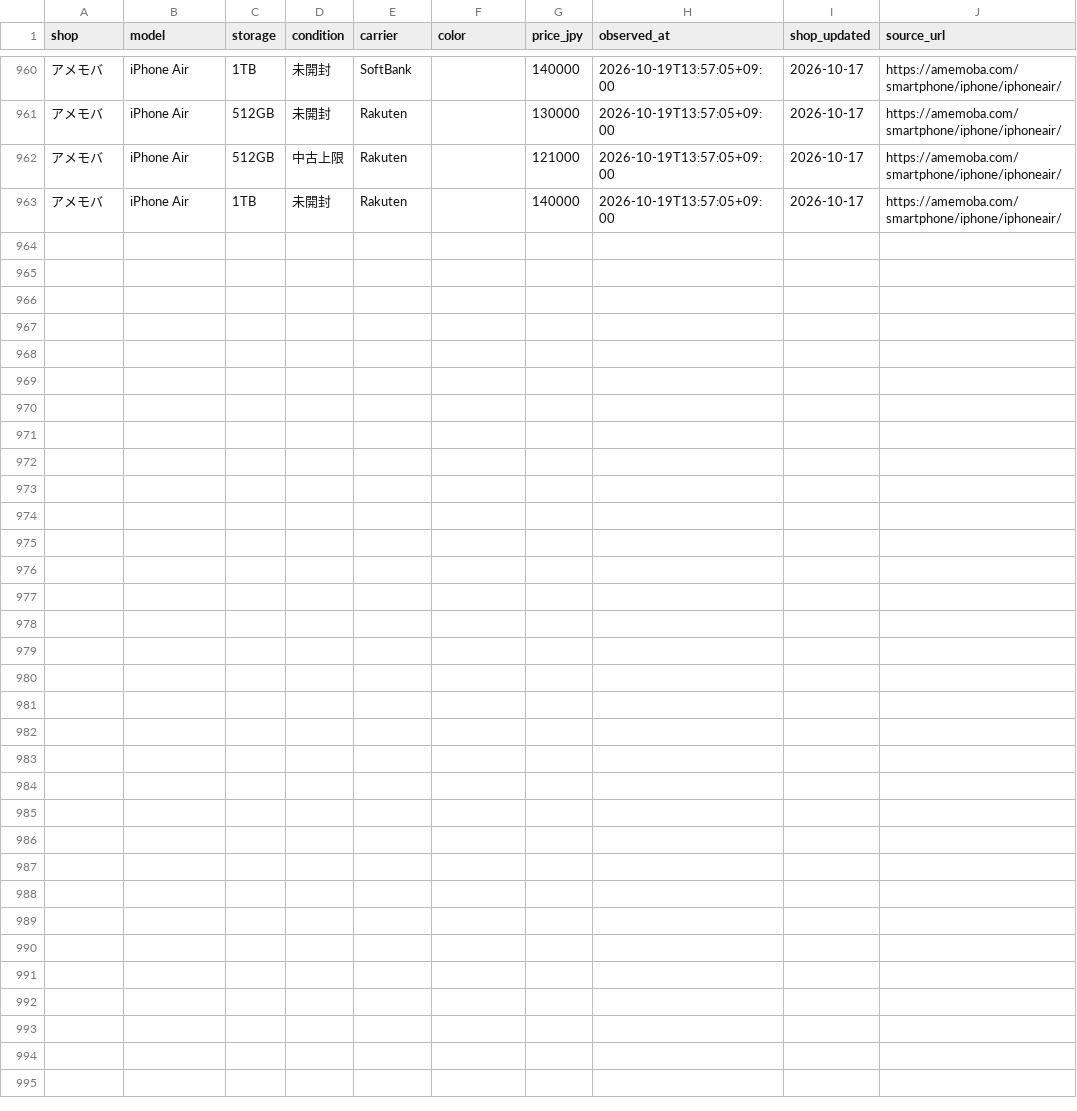
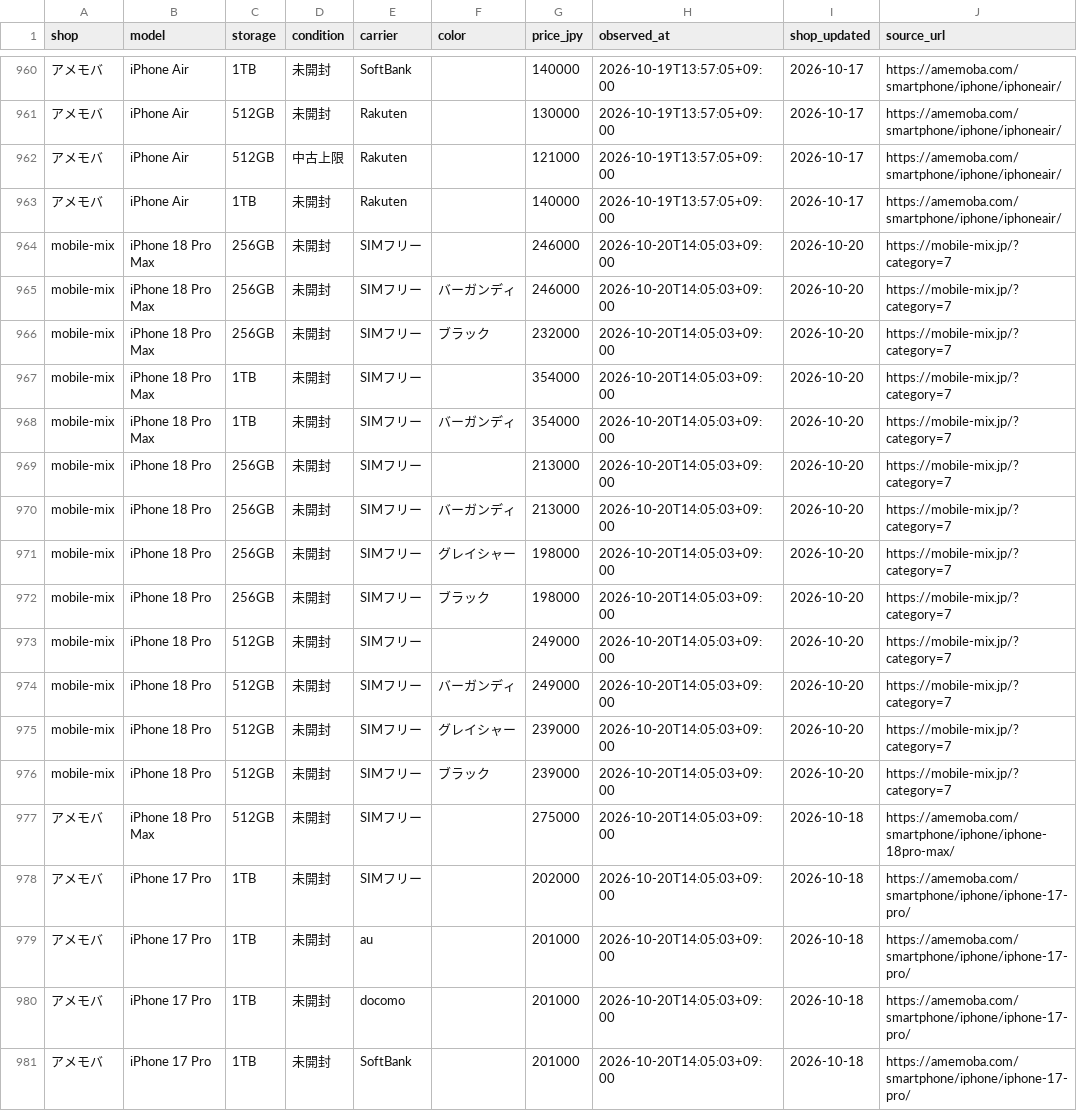
Before and after one commit to iPliny/ptt-iphone-tracker, a CSV file: data/jp/prices.csv, drawn as a sheet; only a part is shown, gaps mark what is left out; the diff names each change by its address in the sheet, - before the commit and + after, or states it on an @@ line.

```diff
--- a/data/jp/prices.csv
+++ b/data/jp/prices.csv
+row 964: mobile-mix | iPhone 18 Pro Max | 256GB | 未開封 | SIMフリー |  | 246000 | 2026-10-20T14:05:03+09:00 | 2026-10-20 | https://mobile-mix.jp/?category=7
+row 965: mobile-mix | iPhone 18 Pro Max | 256GB | 未開封 | SIMフリー | バーガンディ | 246000 | 2026-10-20T14:05:03+09:00 | 2026-10-20 | https://mobile-mix.jp/?category=7
+row 966: mobile-mix | iPhone 18 Pro Max | 256GB | 未開封 | SIMフリー | ブラック | 232000 | 2026-10-20T14:05:03+09:00 | 2026-10-20 | https://mobile-mix.jp/?category=7
+row 967: mobile-mix | iPhone 18 Pro Max | 1TB | 未開封 | SIMフリー |  | 354000 | 2026-10-20T14:05:03+09:00 | 2026-10-20 | https://mobile-mix.jp/?category=7
+row 968: mobile-mix | iPhone 18 Pro Max | 1TB | 未開封 | SIMフリー | バーガンディ | 354000 | 2026-10-20T14:05:03+09:00 | 2026-10-20 | https://mobile-mix.jp/?category=7
+row 969: mobile-mix | iPhone 18 Pro | 256GB | 未開封 | SIMフリー |  | 213000 | 2026-10-20T14:05:03+09:00 | 2026-10-20 | https://mobile-mix.jp/?category=7
+row 970: mobile-mix | iPhone 18 Pro | 256GB | 未開封 | SIMフリー | バーガンディ | 213000 | 2026-10-20T14:05:03+09:00 | 2026-10-20 | https://mobile-mix.jp/?category=7
+row 971: mobile-mix | iPhone 18 Pro | 256GB | 未開封 | SIMフリー | グレイシャー | 198000 | 2026-10-20T14:05:03+09:00 | 2026-10-20 | https://mobile-mix.jp/?category=7
+row 972: mobile-mix | iPhone 18 Pro | 256GB | 未開封 | SIMフリー | ブラック | 198000 | 2026-10-20T14:05:03+09:00 | 2026-10-20 | https://mobile-mix.jp/?category=7
+row 973: mobile-mix | iPhone 18 Pro | 512GB | 未開封 | SIMフリー |  | 249000 | 2026-10-20T14:05:03+09:00 | 2026-10-20 | https://mobile-mix.jp/?category=7
+row 974: mobile-mix | iPhone 18 Pro | 512GB | 未開封 | SIMフリー | バーガンディ | 249000 | 2026-10-20T14:05:03+09:00 | 2026-10-20 | https://mobile-mix.jp/?category=7
+row 975: mobile-mix | iPhone 18 Pro | 512GB | 未開封 | SIMフリー | グレイシャー | 239000 | 2026-10-20T14:05:03+09:00 | 2026-10-20 | https://mobile-mix.jp/?category=7
+row 976: mobile-mix | iPhone 18 Pro | 512GB | 未開封 | SIMフリー | ブラック | 239000 | 2026-10-20T14:05:03+09:00 | 2026-10-20 | https://mobile-mix.jp/?category=7
+row 977: アメモバ | iPhone 18 Pro Max | 512GB | 未開封 | SIMフリー |  | 275000 | 2026-10-20T14:05:03+09:00 | 2026-10-18 | https://amemoba.com/smartphone/iphone/iphone-18pro-max/
+row 978: アメモバ | iPhone 17 Pro | 1TB | 未開封 | SIMフリー |  | 202000 | 2026-10-20T14:05:03+09:00 | 2026-10-18 | https://amemoba.com/smartphone/iphone/iphone-17-pro/
+row 979: アメモバ | iPhone 17 Pro | 1TB | 未開封 | au |  | 201000 | 2026-10-20T14:05:03+09:00 | 2026-10-18 | https://amemoba.com/smartphone/iphone/iphone-17-pro/
+row 980: アメモバ | iPhone 17 Pro | 1TB | 未開封 | docomo |  | 201000 | 2026-10-20T14:05:03+09:00 | 2026-10-18 | https://amemoba.com/smartphone/iphone/iphone-17-pro/
+row 981: アメモバ | iPhone 17 Pro | 1TB | 未開封 | SoftBank |  | 201000 | 2026-10-20T14:05:03+09:00 | 2026-10-18 | https://amemoba.com/smartphone/iphone/iphone-17-pro/
```
Also changed, not shown: data/jp/latest.csv, data/jp/runs.csv.
